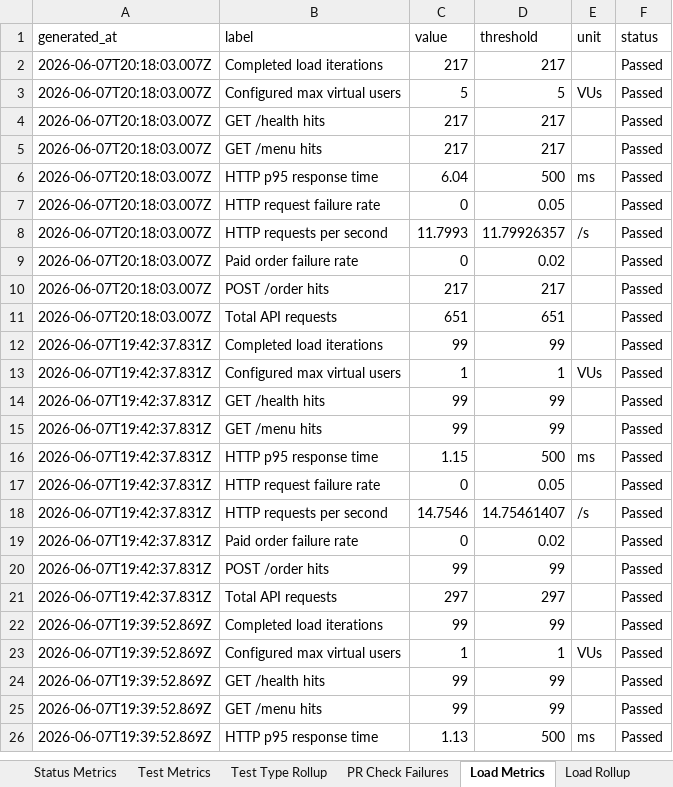
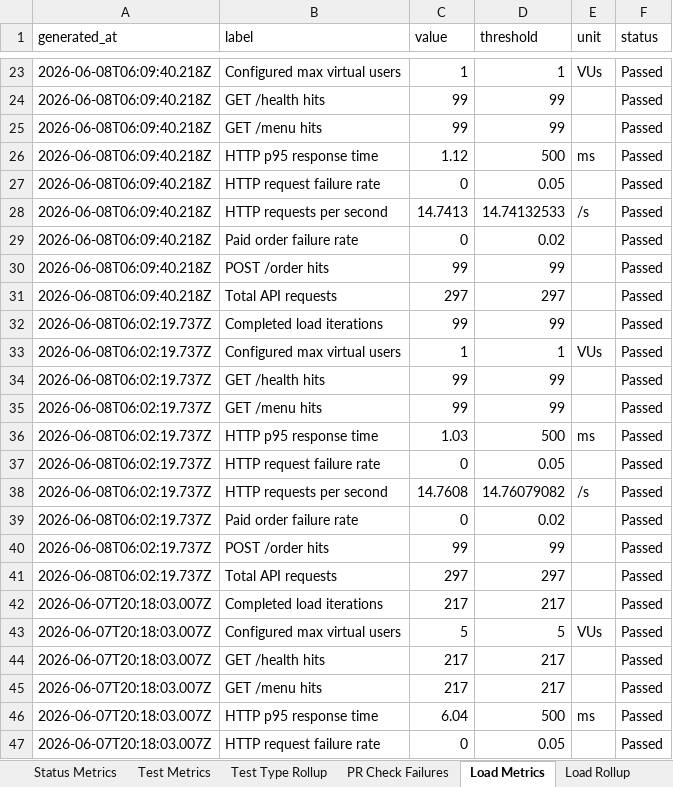
Before and after one commit to Sainath1503/FoodHubProject, an Excel workbook: qa-artifacts/FoodHub-Observability-Dashboard.xlsx, sheet Load Metrics, drawn as a sheet; only a part is shown, gaps mark what is left out; the shorter side is filled out with more unchanged rows; values as stored, in another font and other column widths than the file's, no borders; the diff covers the shown part only; the diff names each change by its address in the sheet, - before the commit and + after, or states it on an @@ line.

```diff
--- a/qa-artifacts/FoodHub-Observability-Dashboard.xlsx (sheet Load Metrics)
+++ b/qa-artifacts/FoodHub-Observability-Dashboard.xlsx (sheet Load Metrics)
+row 23: 2026-06-08T06:09:40.218Z | Configured max virtual users | 1 | 1 | VUs | Passed
+row 24: 2026-06-08T06:09:40.218Z | GET /health hits | 99 | 99 |  | Passed
+row 25: 2026-06-08T06:09:40.218Z | GET /menu hits | 99 | 99 |  | Passed
+row 26: 2026-06-08T06:09:40.218Z | HTTP p95 response time | 1.12 | 500 | ms | Passed
+row 27: 2026-06-08T06:09:40.218Z | HTTP request failure rate | 0 | 0.05 |  | Passed
+row 28: 2026-06-08T06:09:40.218Z | HTTP requests per second | 14.7413 | 14.74132533 | /s | Passed
+row 29: 2026-06-08T06:09:40.218Z | Paid order failure rate | 0 | 0.02 |  | Passed
+row 30: 2026-06-08T06:09:40.218Z | POST /order hits | 99 | 99 |  | Passed
+row 31: 2026-06-08T06:09:40.218Z | Total API requests | 297 | 297 |  | Passed
+row 32: 2026-06-08T06:02:19.737Z | Completed load iterations | 99 | 99 |  | Passed
+row 33: 2026-06-08T06:02:19.737Z | Configured max virtual users | 1 | 1 | VUs | Passed
+row 34: 2026-06-08T06:02:19.737Z | GET /health hits | 99 | 99 |  | Passed
+row 35: 2026-06-08T06:02:19.737Z | GET /menu hits | 99 | 99 |  | Passed
+row 36: 2026-06-08T06:02:19.737Z | HTTP p95 response time | 1.03 | 500 | ms | Passed
+row 37: 2026-06-08T06:02:19.737Z | HTTP request failure rate | 0 | 0.05 |  | Passed
+row 38: 2026-06-08T06:02:19.737Z | HTTP requests per second | 14.7608 | 14.76079082 | /s | Passed
+row 39: 2026-06-08T06:02:19.737Z | Paid order failure rate | 0 | 0.02 |  | Passed
+row 40: 2026-06-08T06:02:19.737Z | POST /order hits | 99 | 99 |  | Passed
+row 41: 2026-06-08T06:02:19.737Z | Total API requests | 297 | 297 |  | Passed
```
Also changed, not shown: 21 added rows elsewhere in this sheet, sheet Request Logs, sheet Test Metrics, sheet Dashboard, sheet Coverage Metrics, sheet Load Rollup, sheet Run History, 6 more sheets, hidden cells, charts or pictures, 32 other files.
